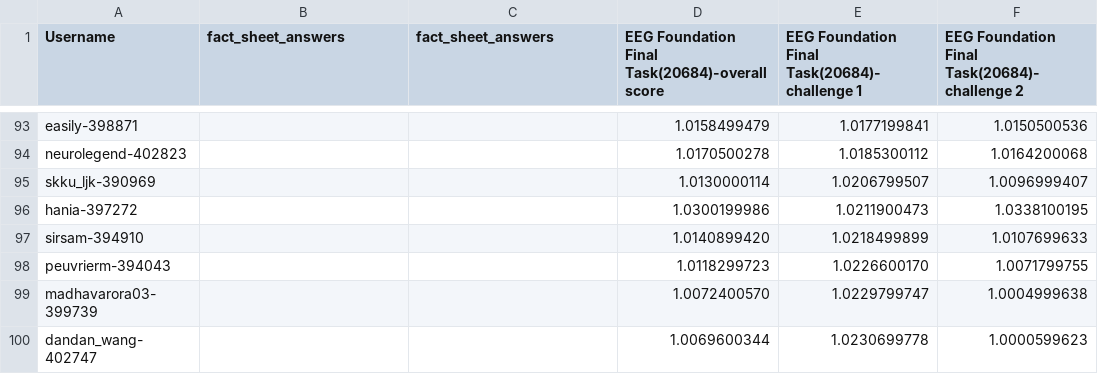
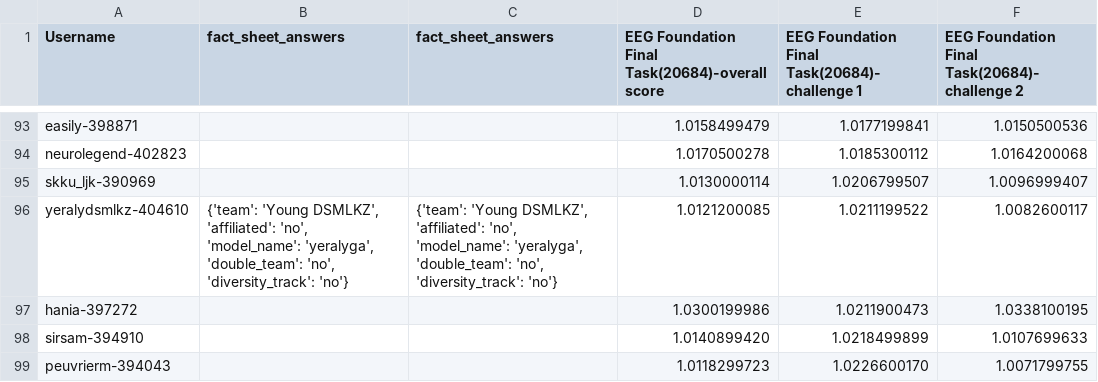
Before and after one commit to eeg2025/eeg2025.github.io, a CSV file: codabench_results/results_phase_16262.csv, drawn as a sheet; only a part is shown, gaps mark what is left out; the shorter side is filled out with more unchanged rows; the diff names each change by its address in the sheet, - before the commit and + after, or states it on an @@ line.

```diff
--- a/codabench_results/results_phase_16262.csv
+++ b/codabench_results/results_phase_16262.csv
+row 96: yeralydsmlkz-404610 | {'team': 'Young DSMLKZ', 'affiliated': 'no', 'model_name': 'yeralyga', 'double_team': 'no', 'diversity_track': 'no'} | {'team': 'Young DSMLKZ', 'affiliated': 'no', 'model_name': 'yeralyga', 'double_team': 'no', 'diversity_track': 'no'} | 1.0121200085 | 1.0211199522 | 1.0082600117
```
Also changed, not shown: 5 other files.
